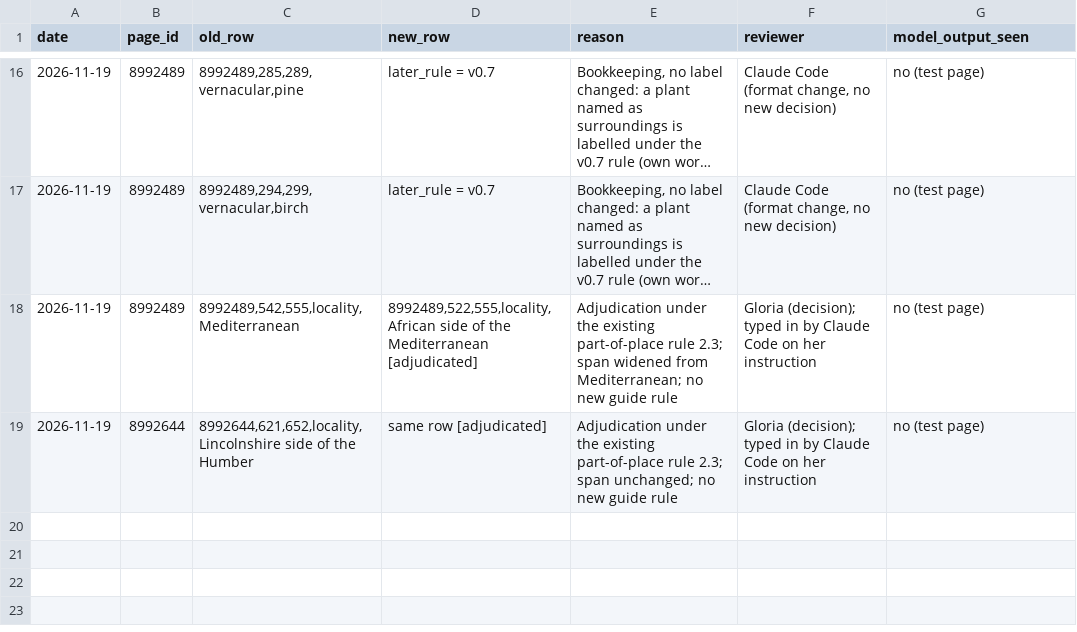
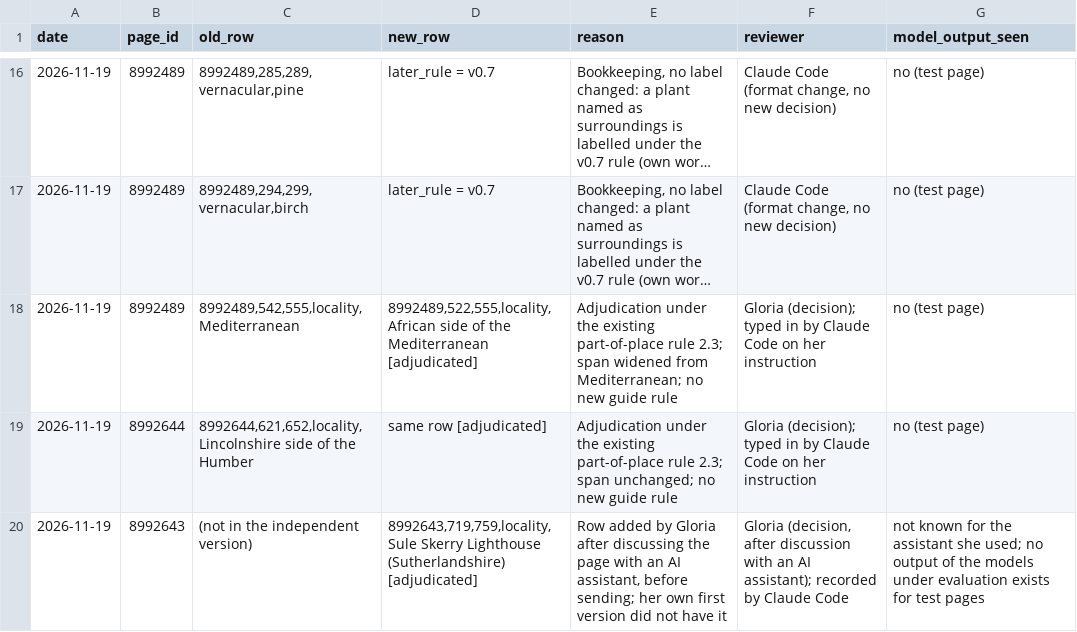
Before and after one commit to dekunsun/BioEvidenceBench, a CSV file: gold/gold_changes_gloria.csv, drawn as a sheet; only a part is shown, gaps mark what is left out; long unchanged cells end in …; the diff names each change by its address in the sheet, - before the commit and + after, or states it on an @@ line.

```diff
--- a/gold/gold_changes_gloria.csv
+++ b/gold/gold_changes_gloria.csv
+row 20: 2026-11-19 | 8992643 | (not in the independent version) | 8992643,719,759,locality,Sule Skerry Lighthouse (Sutherlandshire) [adjudicated] | Row added by Gloria after discussing the page with an AI assistant, before sending; her own first version did not have it | Gloria (decision, after discussion with an AI assistant); recorded by Claude Code | not known for the assistant she used; no output of the models under evaluation exists for test pages
```
Also changed, not shown: 3 other files.
